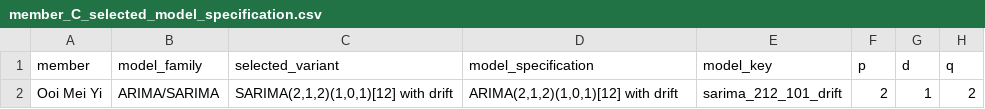
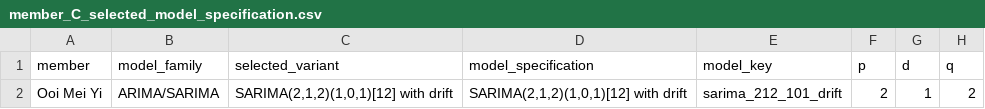
Before and after one commit to Stevenfoo061001/BMMS2094-Statistics-for-Data-Science, a CSV file: CPI_Forecasting_Project/output/member_C_selected_model_specification.csv, drawn as a sheet; only a part is shown; the diff names each change by its address in the sheet, - before the commit and + after, or states it on an @@ line.

```diff
--- a/CPI_Forecasting_Project/output/member_C_selected_model_specification.csv
+++ b/CPI_Forecasting_Project/output/member_C_selected_model_specification.csv
-D2 (model_specification): ARIMA(2,1,2)(1,0,1)[12] with drift
+D2 (model_specification): SARIMA(2,1,2)(1,0,1)[12] with drift
```
Also changed, not shown: CPI_Forecasting_Project/output/lecturer_model_summary.csv, CPI_Forecasting_Project/output/member_C_accuracy.csv, 5 other files.
